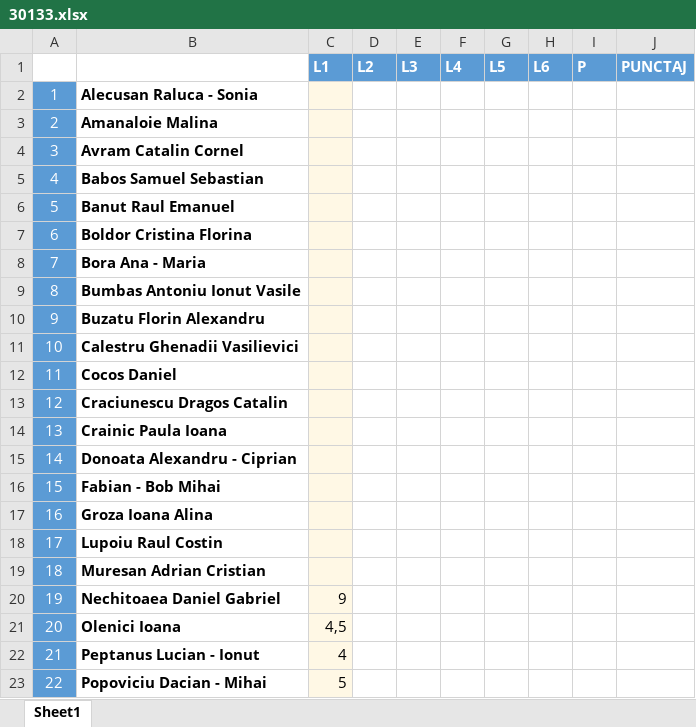
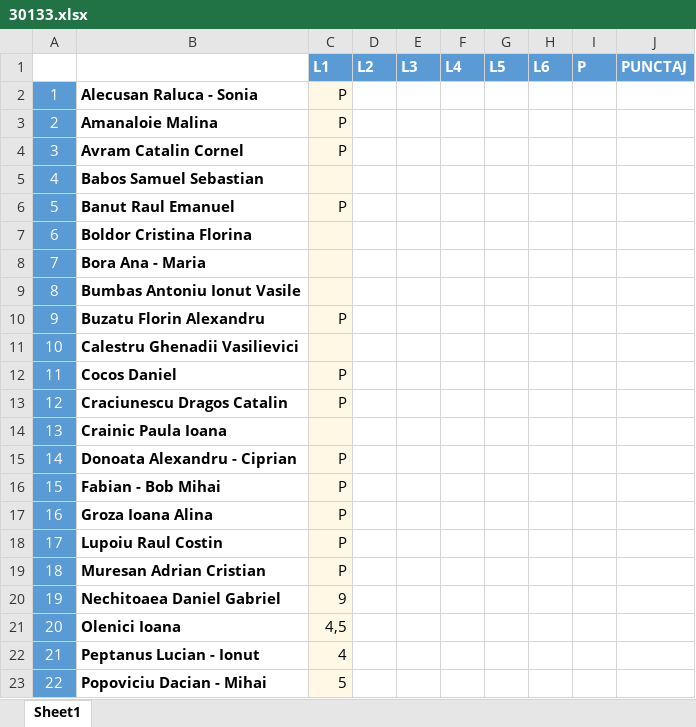
Before and after one commit to SolcanMoise/dt, an Excel workbook: 2019/30133.xlsx, sheet Sheet1, drawn as a sheet; only a part is shown; values as stored, in another font and other column widths than the file's, no borders; the diff names each change by its address in the sheet, - before the commit and + after, or states it on an @@ line.

```diff
--- a/2019/30133.xlsx (sheet Sheet1)
+++ b/2019/30133.xlsx (sheet Sheet1)
-C2:C4: (empty)
+C2:C4: P
-C6: (empty)
+C6: P
-C10: (empty)
+C10: P
-C12:C13: (empty)
+C12:C13: P
-C15:C19: (empty)
+C15:C19: P
```
Also changed, not shown: 2019/30131.xlsx, 1 other file.
